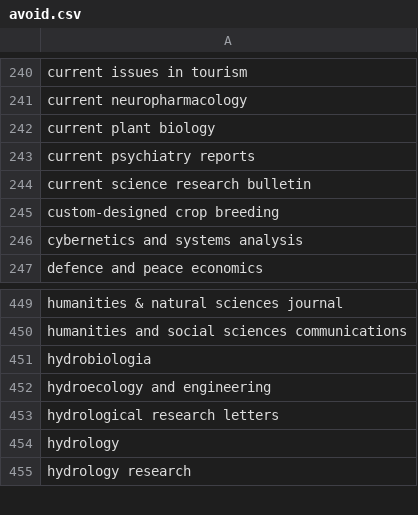
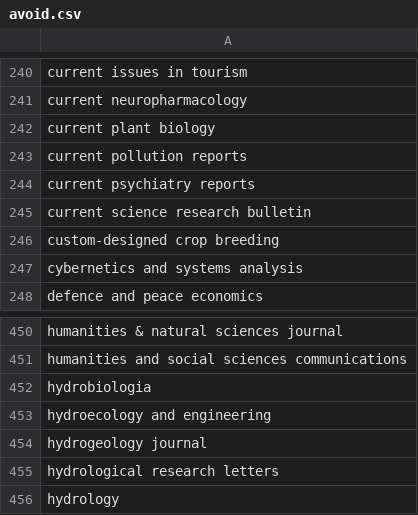
Before and after one commit to saswatanandi/paper-explorer-backend, a CSV file: data/databases/csv/avoid.csv, drawn as a sheet; only a part is shown, gaps mark what is left out; the shorter side is filled out with more unchanged rows.

```diff
--- a/data/databases/csv/avoid.csv
+++ b/data/databases/csv/avoid.csv
@@ -242,2 +242,3 @@ current neuropharmacology
 current plant biology
+current pollution reports
 current psychiatry reports
@@ -452,2 +453,3 @@ hydrobiologia
 hydroecology and engineering
+hydrogeology journal
 hydrological research letters
```
Also changed, not shown: data/databases/csv/avoid_urls.csv, data/databases/csv/paper_reviewed.csv, 2 other files.
